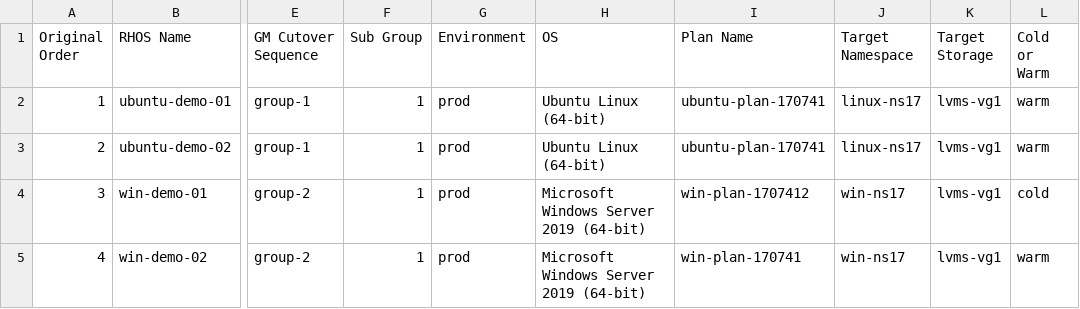
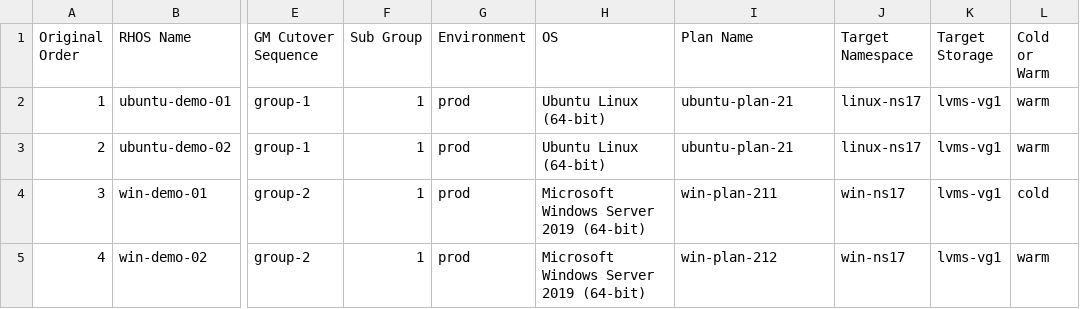
Before and after one commit to jainirajesh/mtvvmwtoopenshift, a CSV file: vm_list_to_migrate.csv, drawn as a sheet; only a part is shown, gaps mark what is left out; the diff names each change by its address in the sheet, - before the commit and + after, or states it on an @@ line.

Commit message:
Update vm_list_to_migrate.csv

```diff
--- a/vm_list_to_migrate.csv
+++ b/vm_list_to_migrate.csv
-I2:I3 (Plan Name): ubuntu-plan-170741
+I2:I3 (Plan Name): ubuntu-plan-21
-I4 (Plan Name): win-plan-1707412
+I4 (Plan Name): win-plan-211
-I5 (Plan Name): win-plan-170741
+I5 (Plan Name): win-plan-212
```
